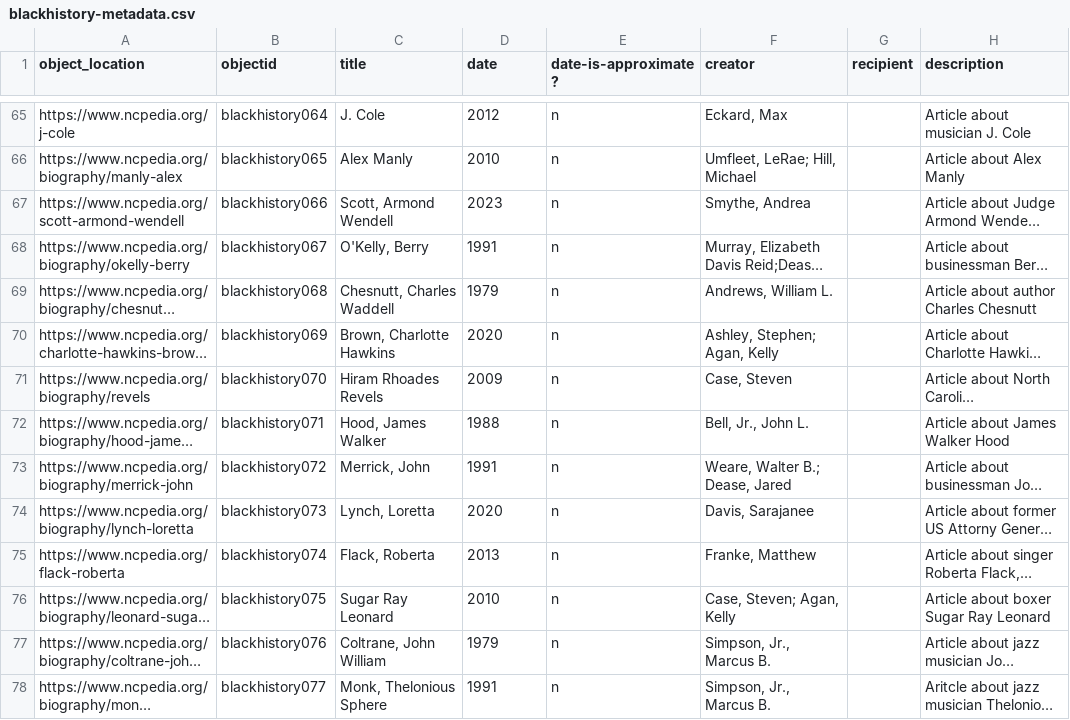
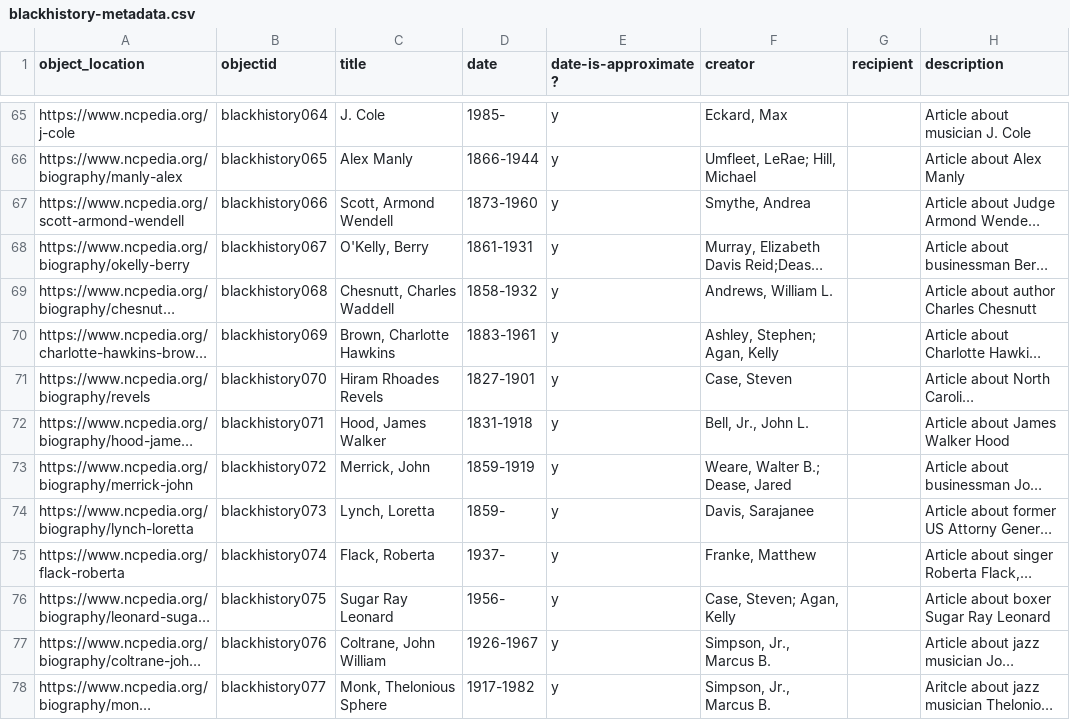
Before and after one commit to SLNC-DIMP/blackhistory, a CSV file: _data/blackhistory-metadata.csv, drawn as a sheet; only a part is shown, gaps mark what is left out; long unchanged cells end in …; the diff covers the shown part only; the diff names each change by its address in the sheet, - before the commit and + after, or states it on an @@ line.

```diff
--- a/_data/blackhistory-metadata.csv
+++ b/_data/blackhistory-metadata.csv
-D65 (date): 2012
+D65 (date): 1985-
-E65:E78 (date-is-approximate?): n
+E65:E78 (date-is-approximate?): y
-D66 (date): 2010
+D66 (date): 1866-1944
-D67 (date): 2023
+D67 (date): 1873-1960
-D68 (date): 1991
+D68 (date): 1861-1931
-D69 (date): 1979
+D69 (date): 1858-1932
-D70 (date): 2020
+D70 (date): 1883-1961
-D71 (date): 2009
+D71 (date): 1827-1901
-D72 (date): 1988
+D72 (date): 1831-1918
-D73 (date): 1991
+D73 (date): 1859-1919
-D74 (date): 2020
+D74 (date): 1859-
-D75 (date): 2013
+D75 (date): 1937-
-D76 (date): 2010
+D76 (date): 1956-
-D77 (date): 1979
+D77 (date): 1926-1967
-D78 (date): 1991
+D78 (date): 1917-1982
```
Also changed, not shown: 81 edited cells elsewhere in this file, objects/object_list.csv.
